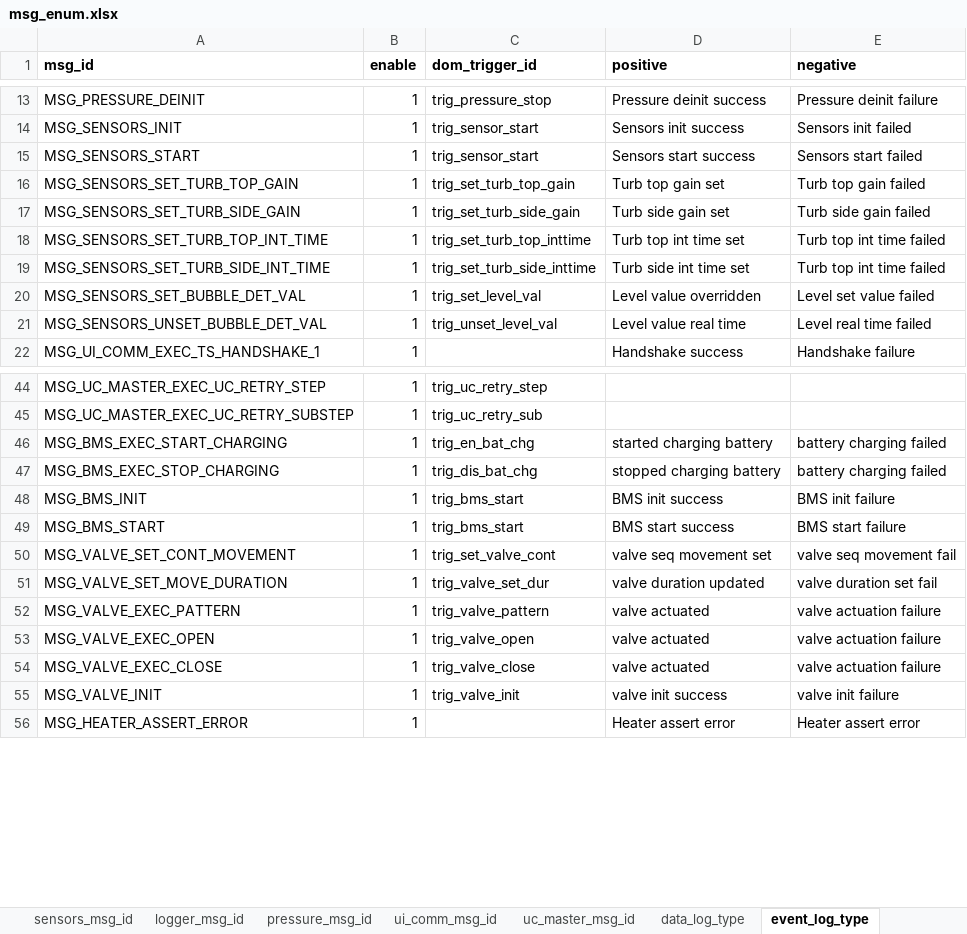
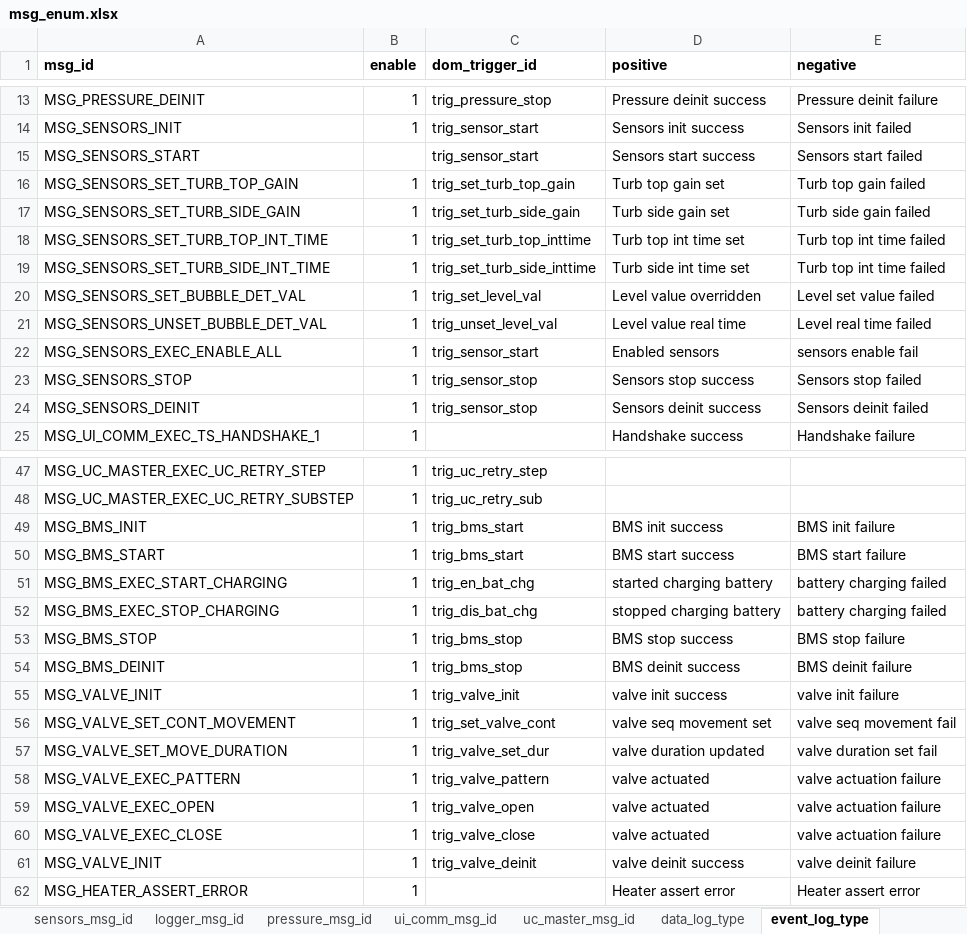
Before and after one commit to SikkandarSulaiman/raven-debug-framework, an Excel workbook: dist/artifacts/msg_enum.xlsx, sheet event_log_type, drawn as a sheet; only a part is shown, gaps mark what is left out; values as stored, in another font and other column widths than the file's, no borders; addresses are those after the commit; the diff names each change by its address in the sheet, - before the commit and + after, or states it on an @@ line.

```diff
--- a/dist/artifacts/msg_enum.xlsx (sheet event_log_type)
+++ b/dist/artifacts/msg_enum.xlsx (sheet event_log_type)
-B15 (enable): 1
+B15 (enable): (empty)
+row 22: MSG_SENSORS_EXEC_ENABLE_ALL | 1 | trig_sensor_start | Enabled sensors | sensors enable fail
+row 23: MSG_SENSORS_STOP | 1 | trig_sensor_stop | Sensors stop success | Sensors stop failed
+row 24: MSG_SENSORS_DEINIT | 1 | trig_sensor_stop | Sensors deinit success | Sensors deinit failed
+row 49: MSG_BMS_INIT | 1 | trig_bms_start | BMS init success | BMS init failure
@@ row 49 moved to row 50: MSG_BMS_START @@
+row 53: MSG_BMS_STOP | 1 | trig_bms_stop | BMS stop success | BMS stop failure
-A54 (msg_id): MSG_BMS_INIT
+A54 (msg_id): MSG_BMS_DEINIT
-C54 (dom_trigger_id): trig_bms_start
+C54 (dom_trigger_id): trig_bms_stop
-D54 (positive): BMS init success
+D54 (positive): BMS deinit success
-E54 (negative): BMS init failure
+E54 (negative): BMS deinit failure
+row 55: MSG_VALVE_INIT | 1 | trig_valve_init | valve init success | valve init failure
-C61 (dom_trigger_id): trig_valve_init
+C61 (dom_trigger_id): trig_valve_deinit
-D61 (positive): valve init success
+D61 (positive): valve deinit success
-E61 (negative): valve init failure
+E61 (negative): valve deinit failure
```
Also changed, not shown: sheet data_log_type, sheet mainpump_msg_id, sheet bms_msg_id, sheet uc_master_msg_id, dist/artifacts/log_c_structures.xlsx, 17 other files.
